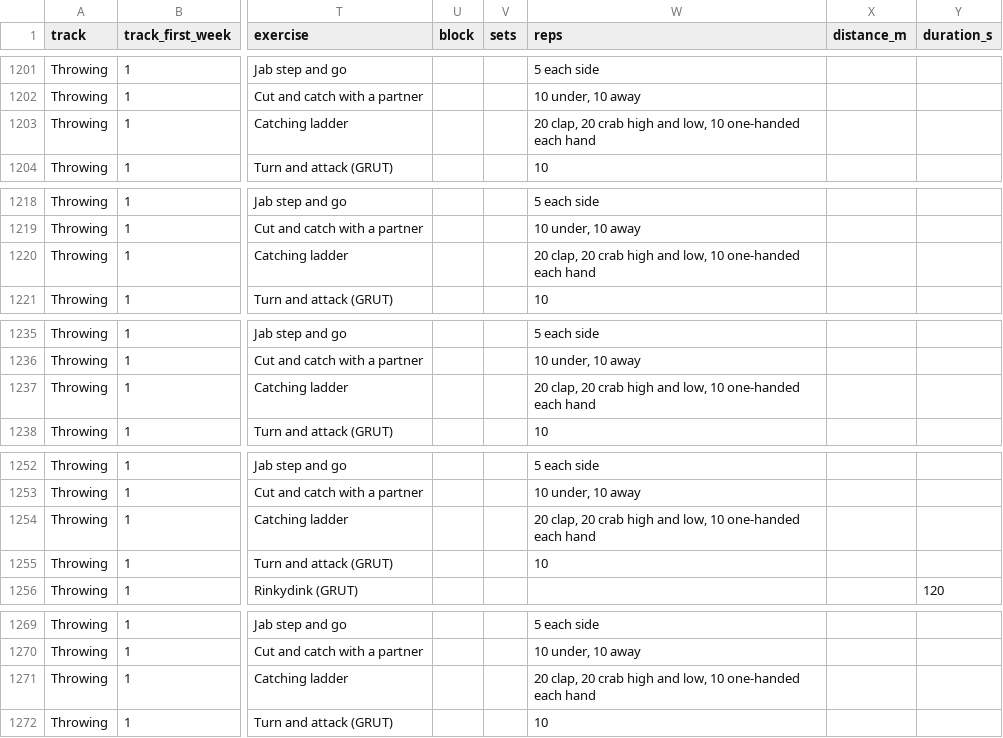
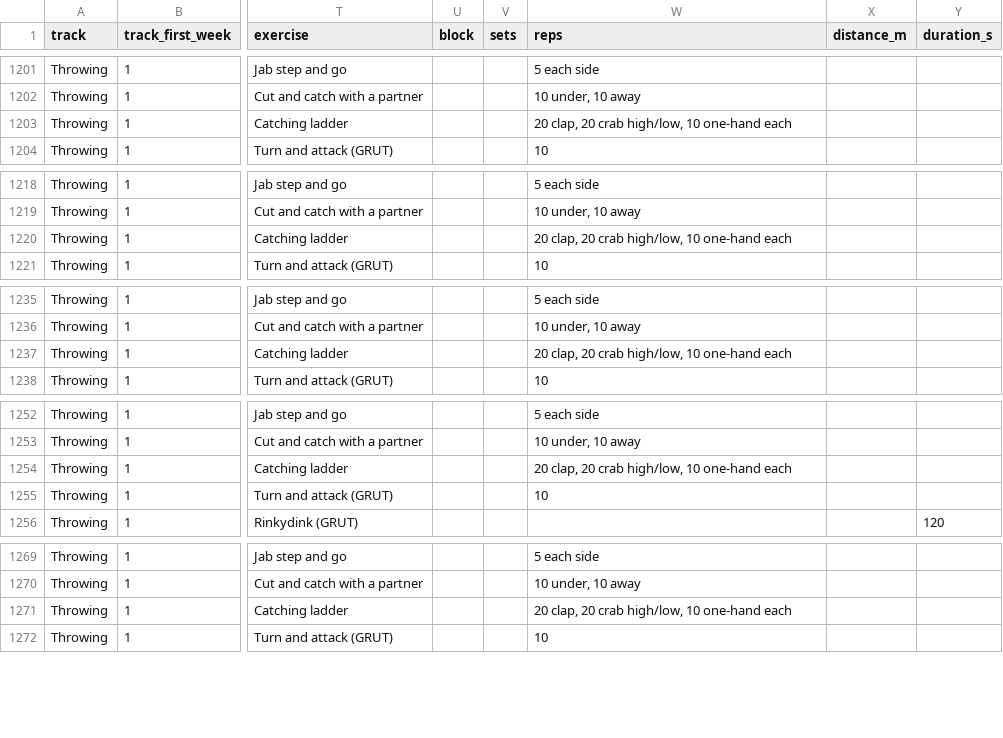
Before and after one commit to kspruce/ultimatecoachrr, a CSV file: imports/programmes/thundering-herd-2027-28/programme.csv, drawn as a sheet; only a part is shown, gaps mark what is left out; the diff covers the shown part only; the diff names each change by its address in the sheet, - before the commit and + after, or states it on an @@ line.

```diff
--- a/imports/programmes/thundering-herd-2027-28/programme.csv
+++ b/imports/programmes/thundering-herd-2027-28/programme.csv
-W1203 (reps): …20 crab high and low, 10 one-handed each hand
+W1203 (reps): …20 crab high/low, 10 one-hand each
-W1220 (reps): …20 crab high and low, 10 one-handed each hand
+W1220 (reps): …20 crab high/low, 10 one-hand each
-W1237 (reps): …20 crab high and low, 10 one-handed each hand
+W1237 (reps): …20 crab high/low, 10 one-hand each
-W1254 (reps): …20 crab high and low, 10 one-handed each hand
+W1254 (reps): …20 crab high/low, 10 one-hand each
-W1271 (reps): …20 crab high and low, 10 one-handed each hand
+W1271 (reps): …20 crab high/low, 10 one-hand each
```
Also changed, not shown: 16 edited cells elsewhere in this file, 1 other file.
